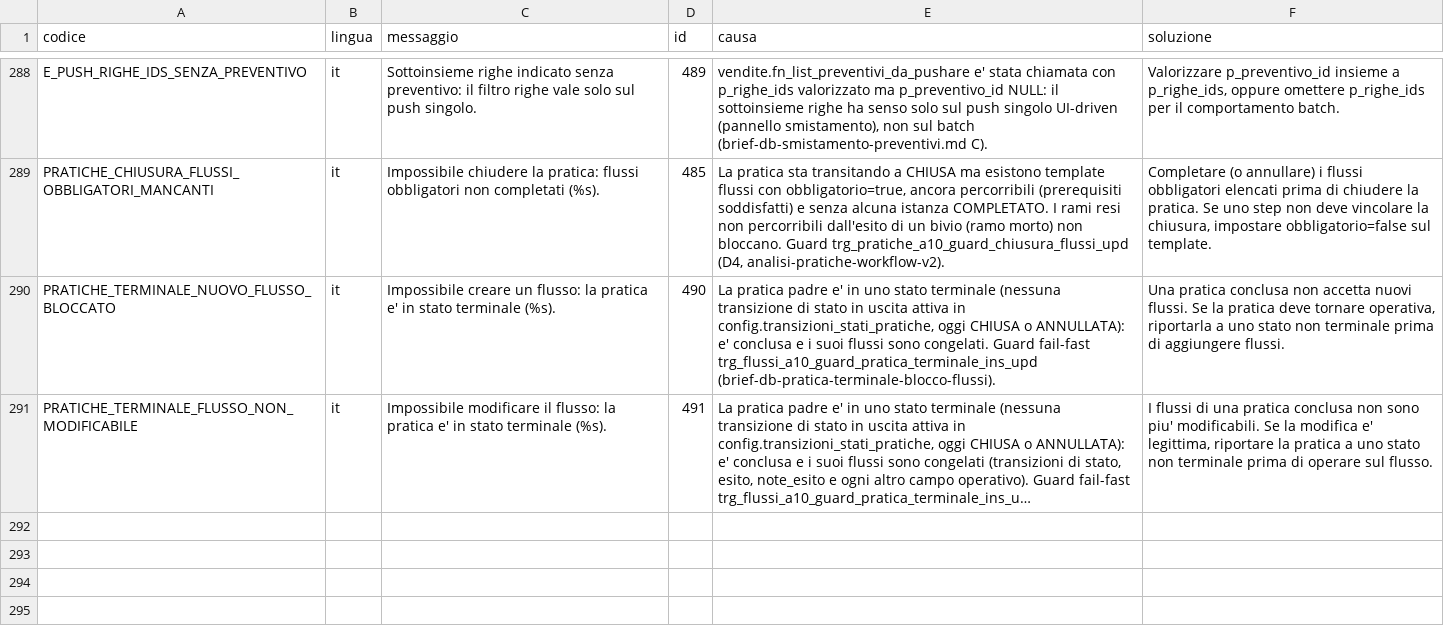
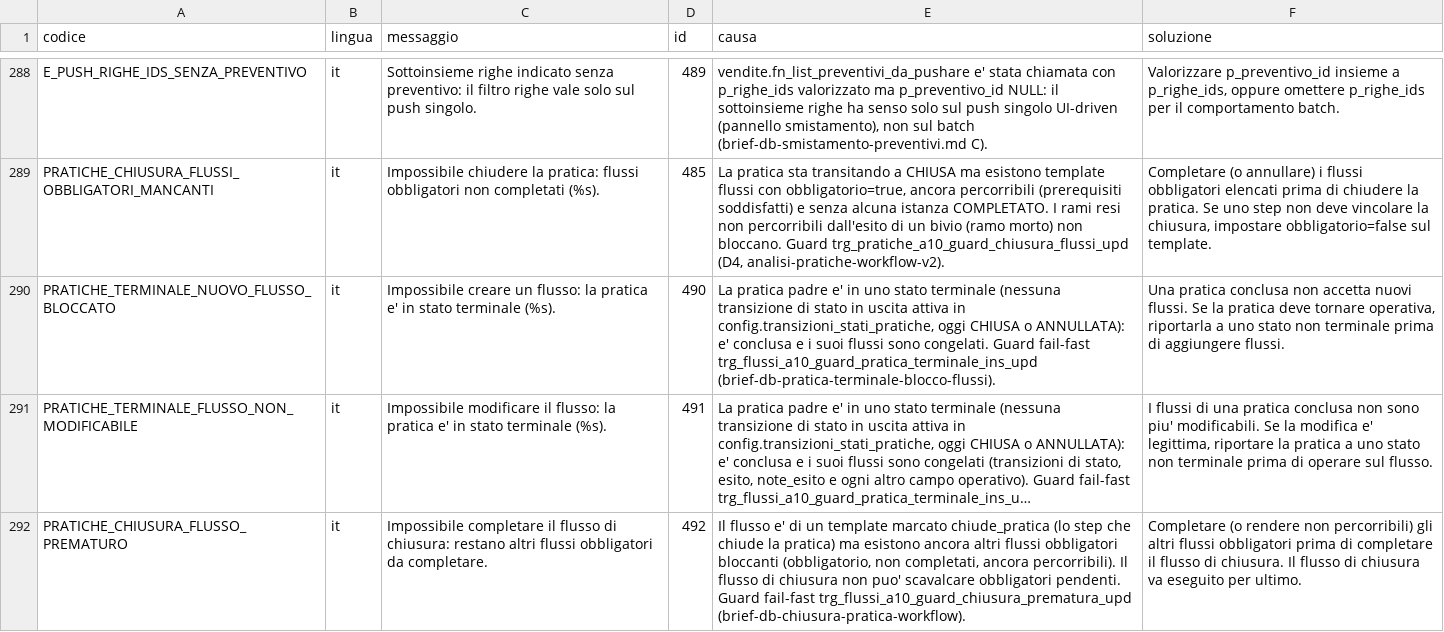
Before and after one commit to Tito-it/ZeroErp, a CSV file: db/changelog/migrations_v2/80_data/sql/config/messaggi_errore.csv, drawn as a sheet; only a part is shown, gaps mark what is left out; long unchanged cells end in …; the diff names each change by its address in the sheet, - before the commit and + after, or states it on an @@ line.

```diff
--- a/db/changelog/migrations_v2/80_data/sql/config/messaggi_errore.csv
+++ b/db/changelog/migrations_v2/80_data/sql/config/messaggi_errore.csv
+row 292: PRATICHE_CHIUSURA_FLUSSO_PREMATURO | it | Impossibile completare il flusso di chiusura: restano altri flussi obbligatori da completare. | 492 | Il flusso e' di un template marcato chiude_pratica (lo step che chiude la pratica) ma esistono ancora altri flussi obbligatori bloccanti (obbligatorio, non completati, ancora percorribili). Il flusso di chiusura non puo' scavalcare obbligatori pendenti. Guard fail-fast trg_flussi_a10_guard_chiusura_prematura_upd (brief-db-chiusura-pratica-workflow). | Completare (o rendere non percorribili) gli altri flussi obbligatori prima di completare il flusso di chiusura. Il flusso di chiusura va eseguito per ultimo.
```
Also changed, not shown: 18 other files.
